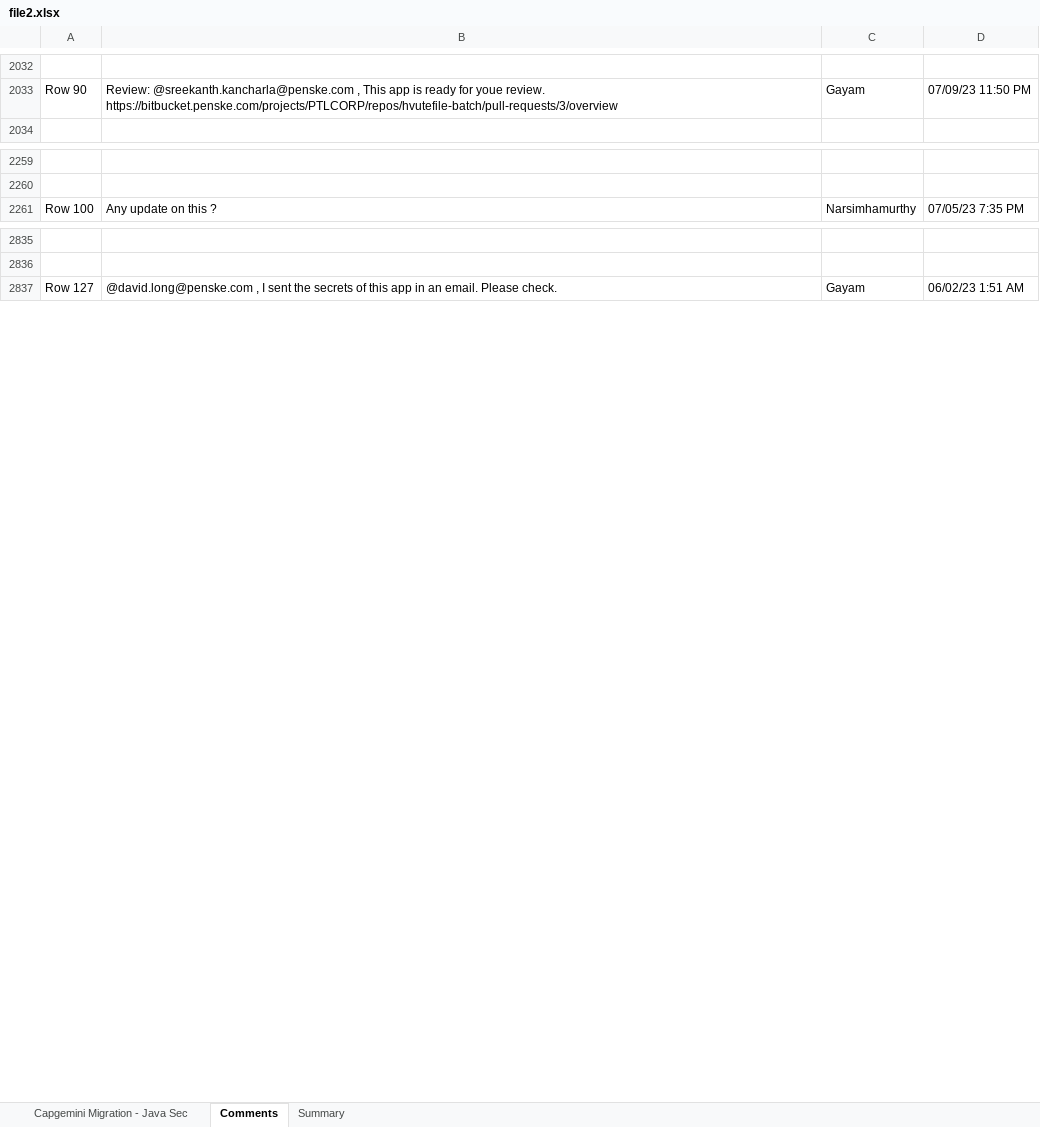
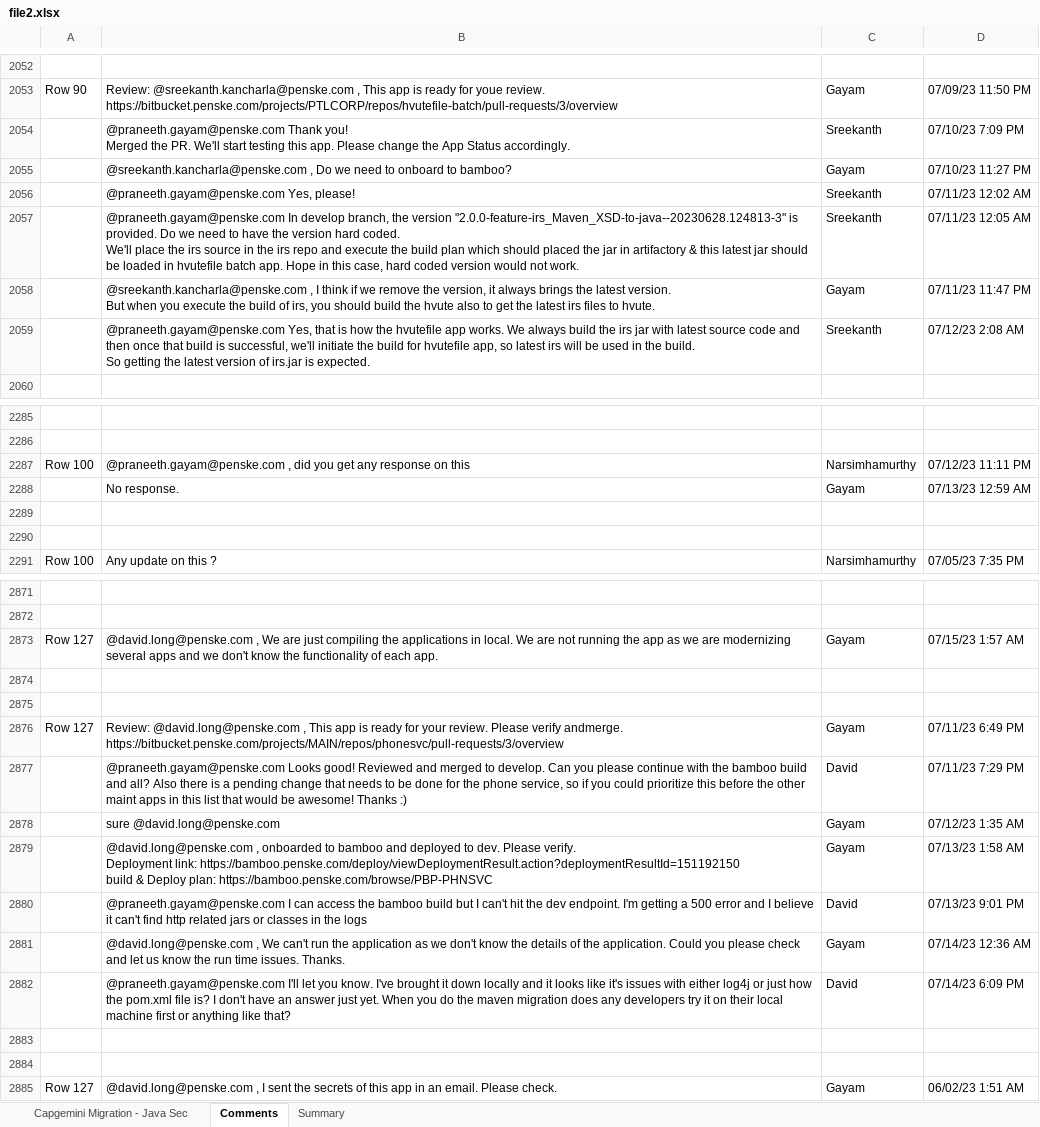
Before and after one commit to ri-bhatta/ExcelExtractor, an Excel workbook: file2.xlsx, sheet Comments, drawn as a sheet; only a part is shown, gaps mark what is left out; values as stored, in another font and other column widths than the file's, no borders; ↵ is a line break in a cell; the diff covers the shown part only; the diff names each change by its address in the sheet, - before the commit and + after, or states it on an @@ line.

```diff
--- a/file2.xlsx (sheet Comments)
+++ b/file2.xlsx (sheet Comments)
+row 2054:  | @praneeth.gayam@penske.com Thank you! ↵ Merged the PR. We'll start testing this app. Please change the App Status accordingly. | Sreekanth | 07/10/23 7:09 PM
+row 2055:  | @sreekanth.kancharla@penske.com , Do we need to onboard to bamboo? | Gayam | 07/10/23 11:27 PM
+row 2056:  | @praneeth.gayam@penske.com Yes, please! | Sreekanth | 07/11/23 12:02 AM
+row 2057:  | @praneeth.gayam@penske.com In develop branch, the version "2.0.0-feature-irs_Maven_XSD-to-java--20230628.124813-3" is provided. Do we need to have the version hard coded. ↵ We'll place the irs source in the irs repo and execute the build plan which should placed the jar in artifactory & this latest jar should be loaded in hvutefile batch app. Hope in this case, hard coded version would not work. | Sreekanth | 07/11/23 12:05 AM
+row 2058:  | @sreekanth.kancharla@penske.com , I think if we remove the version, it always brings the latest version. ↵ But when you execute the build of irs, you should build the hvute also to get the latest irs files to hvute. | Gayam | 07/11/23 11:47 PM
+row 2059:  | @praneeth.gayam@penske.com Yes, that is how the hvutefile app works. We always build the irs jar with latest source code and then once that build is successful, we'll initiate the build for hvutefile app, so latest irs will be used in the build. ↵ So getting the latest version of irs.jar is expected. | Sreekanth | 07/12/23 2:08 AM
+row 2287: Row 100 | @praneeth.gayam@penske.com , did you get any response on this | Narsimhamurthy | 07/12/23 11:11 PM
+row 2288:  | No response. | Gayam | 07/13/23 12:59 AM
+row 2289: (empty)
+row 2290: (empty)
+row 2873: Row 127 | @david.long@penske.com , We are just compiling the applications in local. We are not running the app as we are modernizing several apps and we don't know the functionality of each app. | Gayam | 07/15/23 1:57 AM
+row 2874: (empty)
+row 2875: (empty)
+row 2876: Row 127 | Review: @david.long@penske.com , This app is ready for your review. Please verify andmerge. ↵ https://bitbucket.penske.com/projects/MAIN/repos/phonesvc/pull-requests/3/overview | Gayam | 07/11/23 6:49 PM
+row 2877:  | @praneeth.gayam@penske.com Looks good! Reviewed and merged to develop. Can you please continue with the bamboo build and all? Also there is a pending change that needs to be done for the phone service, so if you could prioritize this before the other maint apps in this list that would be awesome! Thanks :) | David | 07/11/23 7:29 PM
+row 2878:  | sure @david.long@penske.com | Gayam | 07/12/23 1:35 AM
+row 2879:  | @david.long@penske.com , onboarded to bamboo and deployed to dev. Please verify. ↵ Deployment link: https://bamboo.penske.com/deploy/viewDeploymentResult.action?deploymentResultId=151192150 ↵ build & Deploy plan: https://bamboo.penske.com/browse/PBP-PHNSVC | Gayam | 07/13/23 1:58 AM
+row 2880:  | @praneeth.gayam@penske.com I can access the bamboo build but I can't hit the dev endpoint. I'm getting a 500 error and I believe it can't find http related jars or classes in the logs | David | 07/13/23 9:01 PM
+row 2881:  | @david.long@penske.com , We can't run the application as we don't know the details of the application. Could you please check and let us know the run time issues. Thanks. | Gayam | 07/14/23 12:36 AM
+row 2882:  | @praneeth.gayam@penske.com I'll let you know. I've brought it down locally and it looks like it's issues with either log4j or just how the pom.xml file is? I don't have an answer just yet. When you do the maven migration does any developers try it on their local machine first or anything like that? | David | 07/14/23 6:09 PM
+row 2883: (empty)
+row 2884: (empty)
```
Also changed, not shown: 70 added rows elsewhere in this sheet, sheet Capgemini Migration - Java Sec, sheet Summary, file1.xlsx.
